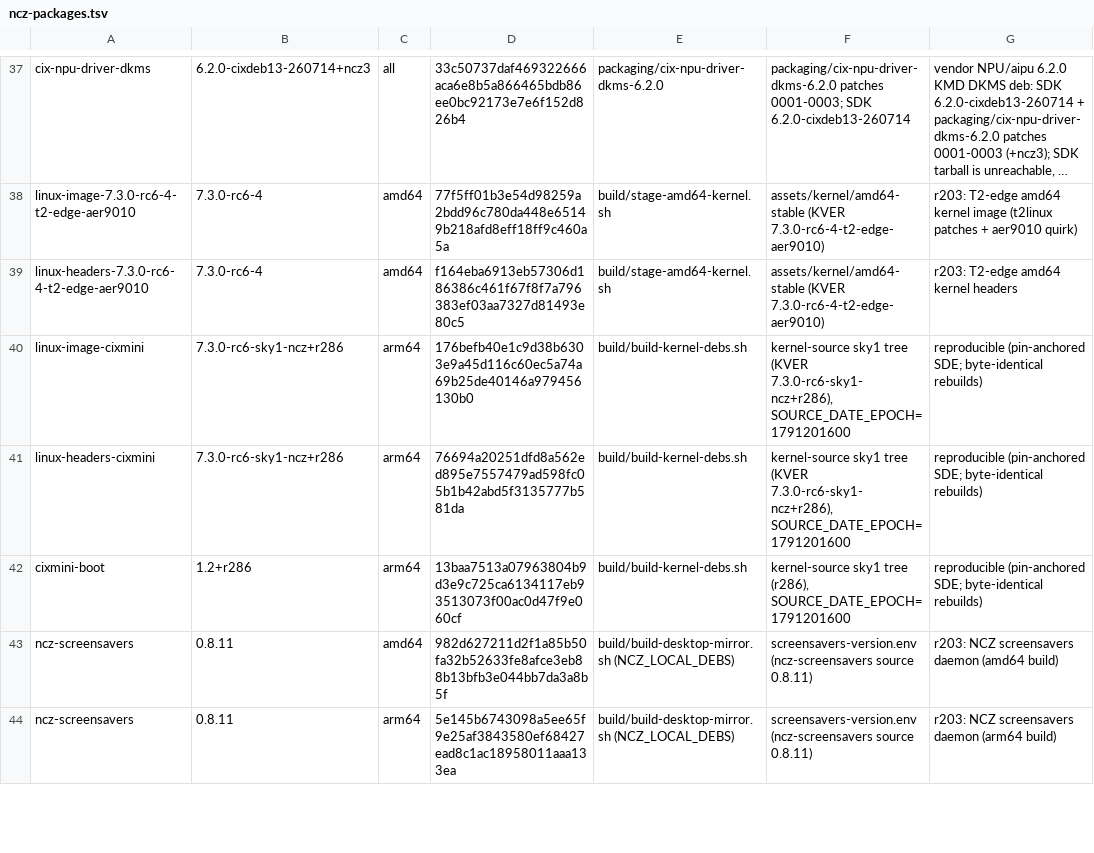
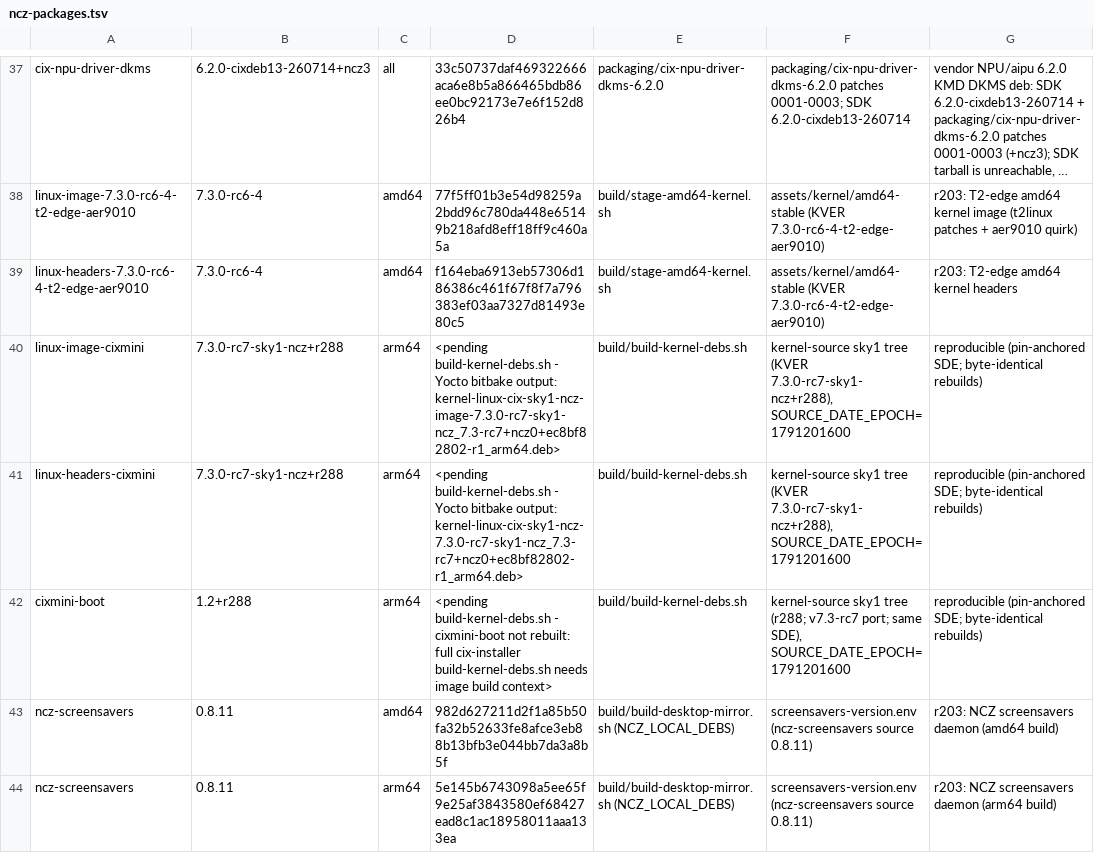
Before and after one commit to ncz-os/cix-installer, a TSV file: manifests/ncz-packages.tsv, drawn as a sheet; only a part is shown, gaps mark what is left out; long unchanged cells end in ….

Commit message:
kernel: update pin metadata, test fixtures, and tsv to r288 (v7.3-rc7)

```diff
--- a/manifests/ncz-packages.tsv
+++ b/manifests/ncz-packages.tsv
@@ -39,5 +39,5 @@ linux-image-7.3.0-rc6-4-t2-edge-aer9010	7.3.0-rc6-4	amd64	77f5ff01b3e54d98259a2b
 linux-headers-7.3.0-rc6-4-t2-edge-aer9010	7.3.0-rc6-4	amd64	f164eba6913eb57306d186386c461f67f8f7a796383ef03aa7327d81493e80c5	build/stage-amd64-kernel.sh	assets/kernel/amd64-stable (KVER 7.3.0-rc6-4-t2-edge-aer9010)	r203: T2-edge amd64 kernel headers
-linux-image-cixmini	7.3.0-rc6-sky1-ncz+r286	arm64	176befb40e1c9d38b6303e9a45d116c60ec5a74a69b25de40146a979456130b0	build/build-kernel-debs.sh	kernel-source sky1 tree (KVER 7.3.0-rc6-sky1-ncz+r286), SOURCE_DATE_EPOCH=1791201600	reproducible (pin-anchored SDE; byte-identical rebuilds)
-linux-headers-cixmini	7.3.0-rc6-sky1-ncz+r286	arm64	76694a20251dfd8a562ed895e7557479ad598fc05b1b42abd5f3135777b581da	build/build-kernel-debs.sh	kernel-source sky1 tree (KVER 7.3.0-rc6-sky1-ncz+r286), SOURCE_DATE_EPOCH=1791201600	reproducible (pin-anchored SDE; byte-identical rebuilds)
-cixmini-boot	1.2+r286	arm64	13baa7513a07963804b9d3e9c725ca6134117eb93513073f00ac0d47f9e060cf	build/build-kernel-debs.sh	kernel-source sky1 tree (r286), SOURCE_DATE_EPOCH=1791201600	reproducible (pin-anchored SDE; byte-identical rebuilds)
+linux-image-cixmini	7.3.0-rc7-sky1-ncz+r288	arm64	<pending build-kernel-debs.sh - Yocto bitbake output: kernel-linux-cix-sky1-ncz-image-7.3.0-rc7-sky1-ncz_7.3-rc7+ncz0+ec8bf82802-r1_arm64.deb>	build/build-kernel-debs.sh	kernel-source sky1 tree (KVER 7.3.0-rc7-sky1-ncz+r288), SOURCE_DATE_EPOCH=1791201600	reproducible (pin-anchored SDE; byte-identical rebuilds)
+linux-headers-cixmini	7.3.0-rc7-sky1-ncz+r288	arm64	<pending build-kernel-debs.sh - Yocto bitbake output: kernel-linux-cix-sky1-ncz-7.3.0-rc7-sky1-ncz_7.3-rc7+ncz0+ec8bf82802-r1_arm64.deb>	build/build-kernel-debs.sh	kernel-source sky1 tree (KVER 7.3.0-rc7-sky1-ncz+r288), SOURCE_DATE_EPOCH=1791201600	reproducible (pin-anchored SDE; byte-identical rebuilds)
+cixmini-boot	1.2+r288	arm64	<pending build-kernel-debs.sh - cixmini-boot not rebuilt: full cix-installer build-kernel-debs.sh needs image build context>	build/build-kernel-debs.sh	kernel-source sky1 tree (r288; v7.3-rc7 port; same SDE), SOURCE_DATE_EPOCH=1791201600	reproducible (pin-anchored SDE; byte-identical rebuilds)
 ncz-screensavers	0.8.11	amd64	982d627211d2f1a85b50fa32b52633fe8afce3eb88b13bfb3e044bb7da3a8b5f	build/build-desktop-mirror.sh (NCZ_LOCAL_DEBS)	screensavers-version.env (ncz-screensavers source 0.8.11)	r203: NCZ screensavers daemon (amd64 build)
```
Also changed, not shown: 5 other files.
